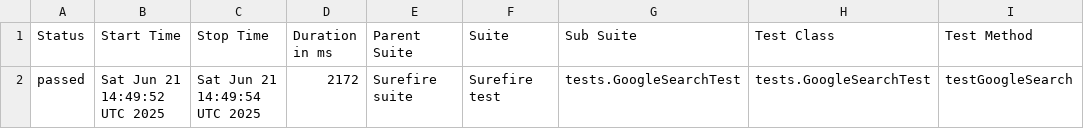
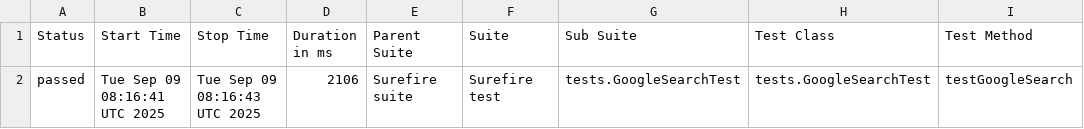
Before and after one commit to techiearchive/selenium-testng-allure-demo, a CSV file: data/suites.csv, drawn as a sheet; only a part is shown; the diff names each change by its address in the sheet, - before the commit and + after, or states it on an @@ line.

```diff
--- a/data/suites.csv
+++ b/data/suites.csv
-B2 (Start Time): Sat Jun 21 14:49:52 UTC 2025
+B2 (Start Time): Tue Sep 09 08:16:41 UTC 2025
-C2 (Stop Time): Sat Jun 21 14:49:54 UTC 2025
+C2 (Stop Time): Tue Sep 09 08:16:43 UTC 2025
-D2 (Duration in ms): 2172
+D2 (Duration in ms): 2106
```
Also changed, not shown: 16 other files.
